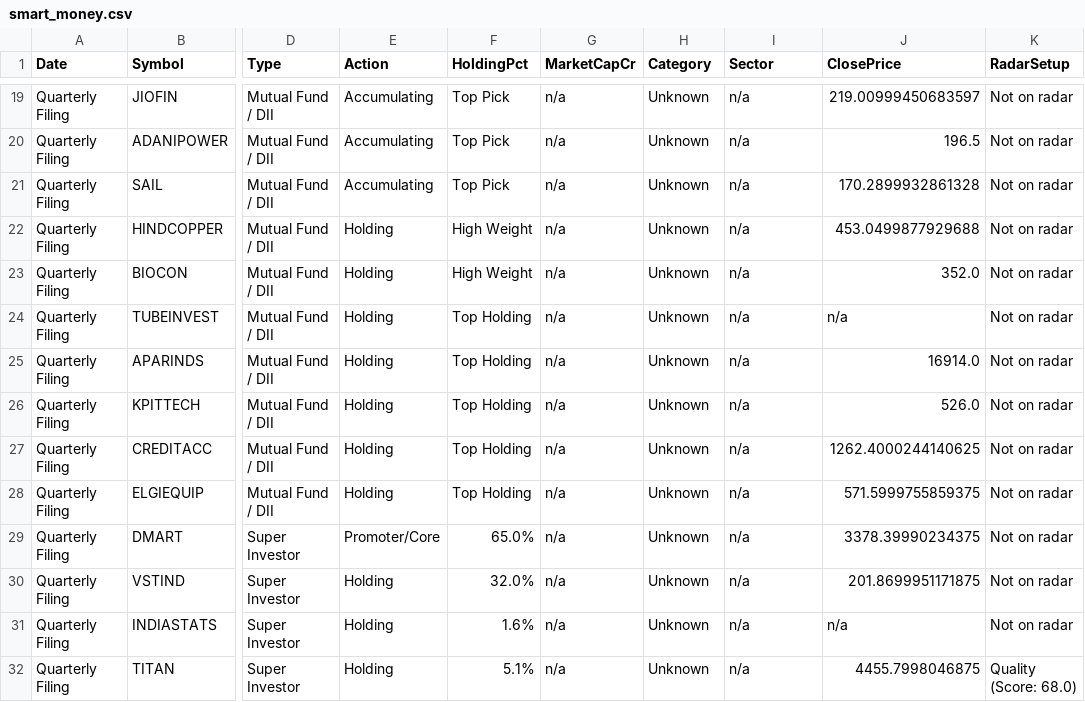
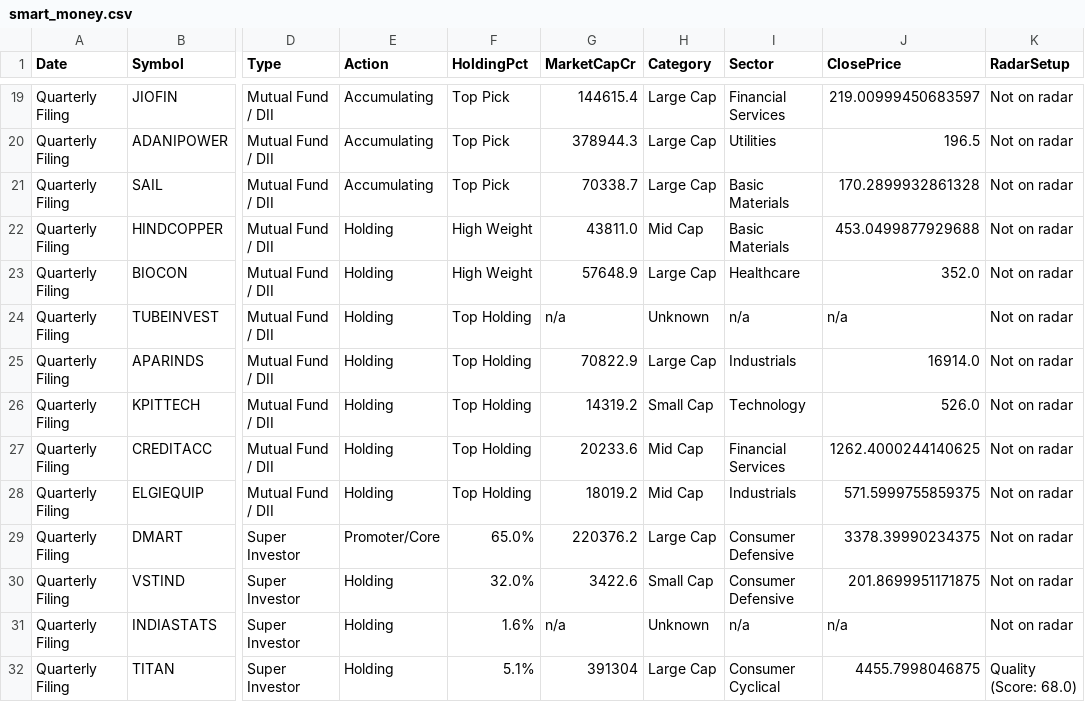
Before and after one commit to Venkey-stocks/stock-radar, a CSV file: data/smart_money.csv, drawn as a sheet; only a part is shown, gaps mark what is left out; the diff covers the shown part only; the diff names each change by its address in the sheet, - before the commit and + after, or states it on an @@ line.

```diff
--- a/data/smart_money.csv
+++ b/data/smart_money.csv
-G19 (MarketCapCr): n/a
+G19 (MarketCapCr): 144615.4
-H19:H21 (Category): Unknown
+H19:H21 (Category): Large Cap
-I19 (Sector): n/a
+I19 (Sector): Financial Services
-G20 (MarketCapCr): n/a
+G20 (MarketCapCr): 378944.3
-I20 (Sector): n/a
+I20 (Sector): Utilities
-G21 (MarketCapCr): n/a
+G21 (MarketCapCr): 70338.7
-I21:I22 (Sector): n/a
+I21:I22 (Sector): Basic Materials
-G22 (MarketCapCr): n/a
+G22 (MarketCapCr): 43811.0
-H22 (Category): Unknown
+H22 (Category): Mid Cap
-G23 (MarketCapCr): n/a
+G23 (MarketCapCr): 57648.9
-H23 (Category): Unknown
+H23 (Category): Large Cap
-I23 (Sector): n/a
+I23 (Sector): Healthcare
-G25 (MarketCapCr): n/a
+G25 (MarketCapCr): 70822.9
-H25 (Category): Unknown
+H25 (Category): Large Cap
-I25 (Sector): n/a
+I25 (Sector): Industrials
-G26 (MarketCapCr): n/a
+G26 (MarketCapCr): 14319.2
-H26 (Category): Unknown
+H26 (Category): Small Cap
-I26 (Sector): n/a
+I26 (Sector): Technology
-G27 (MarketCapCr): n/a
+G27 (MarketCapCr): 20233.6
-H27:H28 (Category): Unknown
+H27:H28 (Category): Mid Cap
-I27 (Sector): n/a
+I27 (Sector): Financial Services
-G28 (MarketCapCr): n/a
+G28 (MarketCapCr): 18019.2
-I28 (Sector): n/a
+I28 (Sector): Industrials
-G29 (MarketCapCr): n/a
+G29 (MarketCapCr): 220376.2
-H29 (Category): Unknown
+H29 (Category): Large Cap
-I29:I30 (Sector): n/a
+I29:I30 (Sector): Consumer Defensive
-G30 (MarketCapCr): n/a
+G30 (MarketCapCr): 3422.6
-H30 (Category): Unknown
+H30 (Category): Small Cap
-G32 (MarketCapCr): n/a
+G32 (MarketCapCr): 391304
-H32 (Category): Unknown
+H32 (Category): Large Cap
-I32 (Sector): n/a
+I32 (Sector): Consumer Cyclical
```
Also changed, not shown: 58 edited cells elsewhere in this file.
